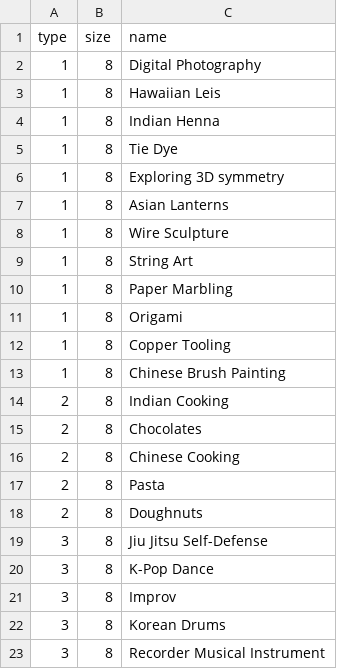
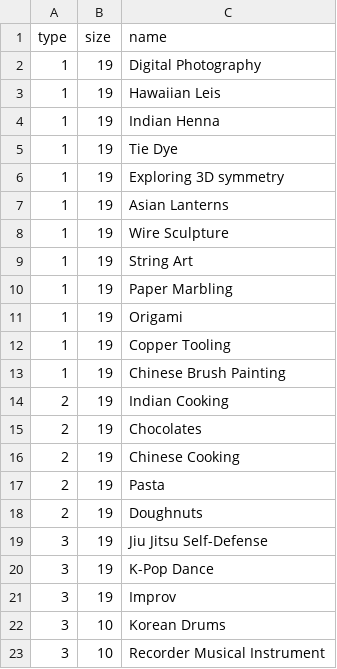
Before and after one commit to systembugtj/icsptsa-art-day, a CSV file: ArtDayAlgorithm/input-class.csv, drawn as a sheet.

Commit message:
Updated input files
Changed class size default to 19 except Korean Drums and Recorder which were updated to 10.
Added current 305 selections and an additional 91 rows for a total of 396 rows of selections.

```diff
--- a/ArtDayAlgorithm/input-class.csv
+++ b/ArtDayAlgorithm/input-class.csv
@@ -1,23 +1,23 @@
 type,size,name
-1,8,Digital Photography
-1,8,Hawaiian Leis
-1,8,Indian Henna
-1,8,Tie Dye
-1,8,Exploring 3D symmetry
-1,8,Asian Lanterns
-1,8,Wire Sculpture
-1,8,String Art
-1,8,Paper Marbling
-1,8,Origami
-1,8,Copper Tooling
-1,8,Chinese Brush Painting
-2,8,Indian Cooking
-2,8,Chocolates
-2,8,Chinese Cooking
-2,8,Pasta
-2,8,Doughnuts
-3,8,Jiu Jitsu Self-Defense
-3,8,K-Pop Dance
-3,8,Improv
-3,8,Korean Drums
-3,8,Recorder Musical Instrument
+1,19,Digital Photography
+1,19,Hawaiian Leis
+1,19,Indian Henna
+1,19,Tie Dye
+1,19,Exploring 3D symmetry
+1,19,Asian Lanterns
+1,19,Wire Sculpture
+1,19,String Art
+1,19,Paper Marbling
+1,19,Origami
+1,19,Copper Tooling
+1,19,Chinese Brush Painting
+2,19,Indian Cooking
+2,19,Chocolates
+2,19,Chinese Cooking
+2,19,Pasta
+2,19,Doughnuts
+3,19,Jiu Jitsu Self-Defense
+3,19,K-Pop Dance
+3,19,Improv
+3,10,Korean Drums
+3,10,Recorder Musical Instrument
```
